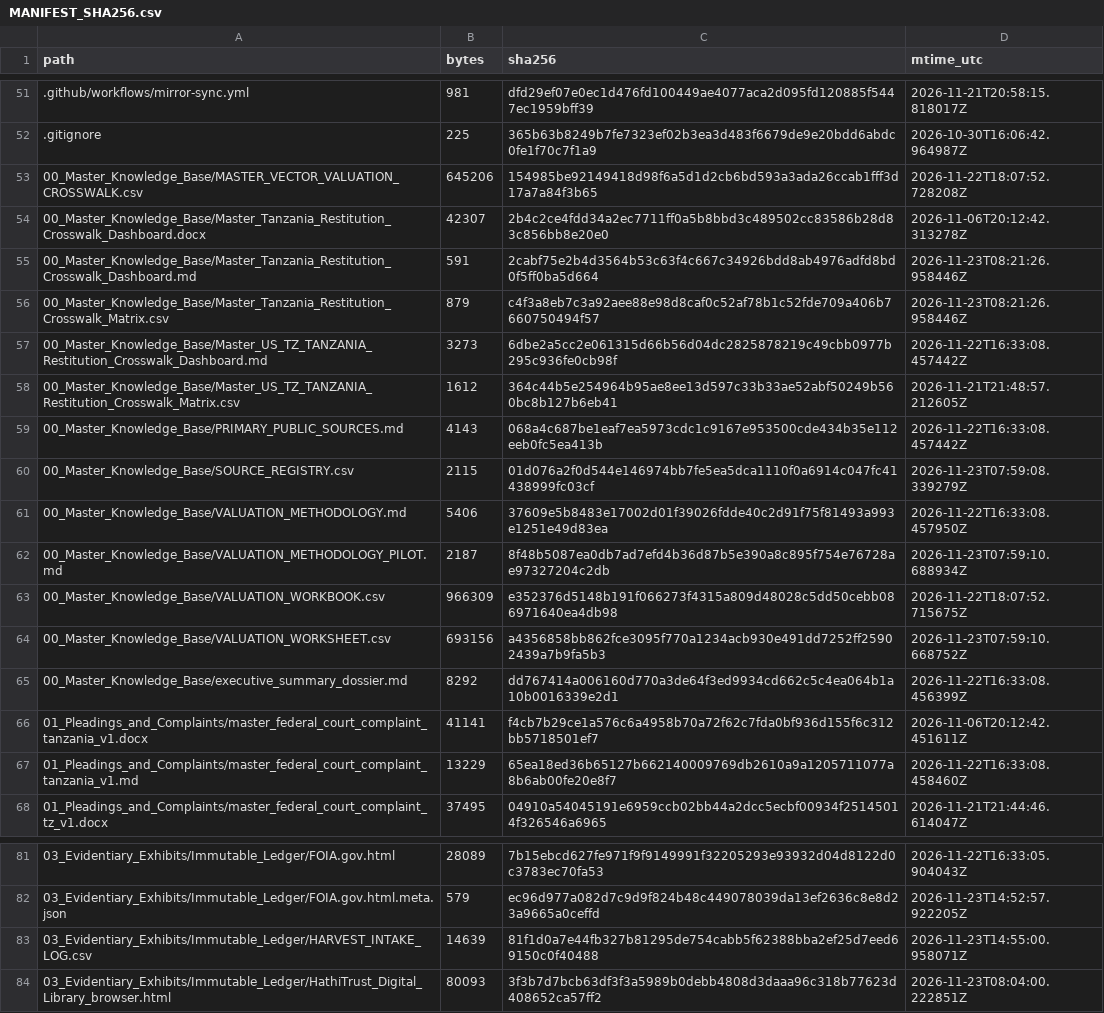
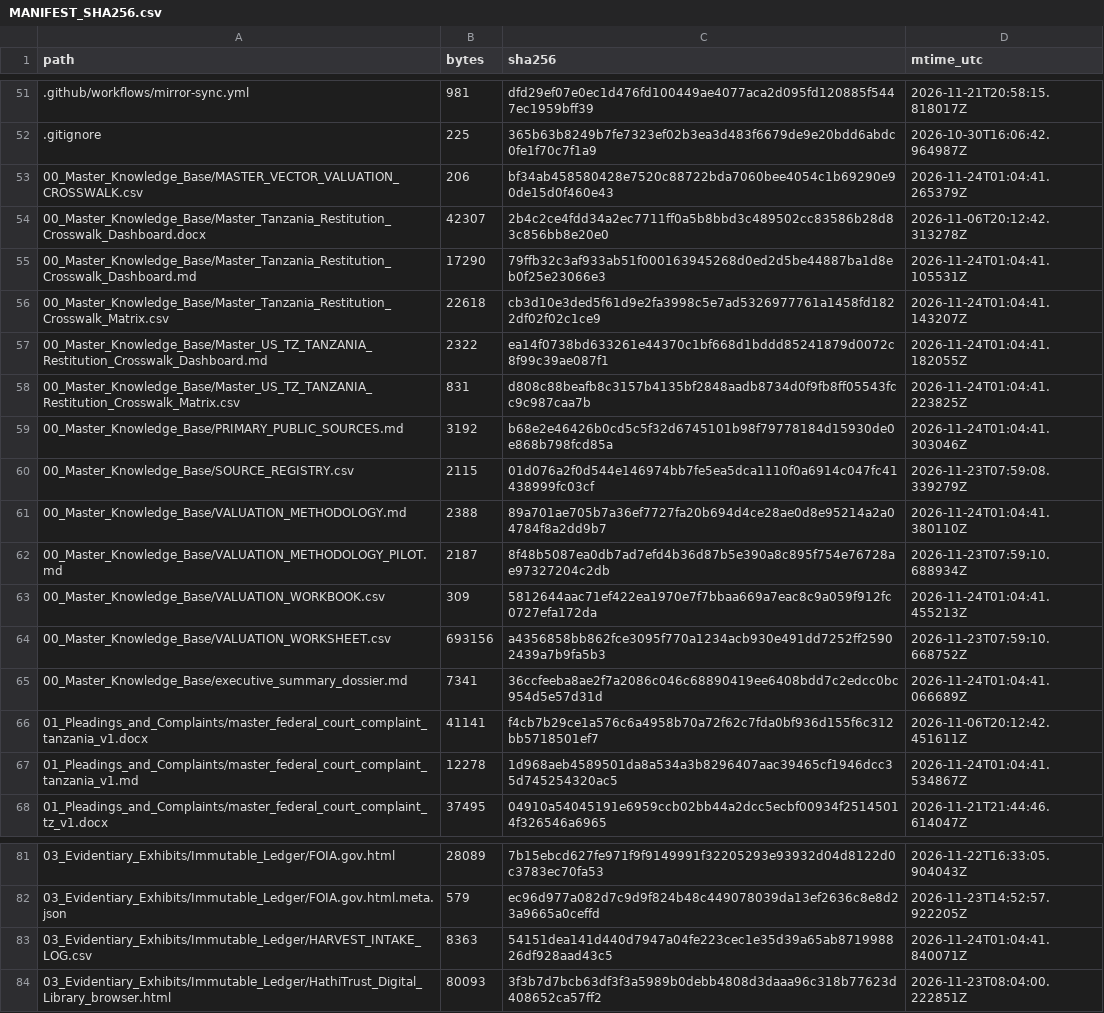
Before and after one commit to GlobalRestitutionAlliance/africa-us-tz-tanzania-master-litigation, a CSV file: 99_Archives_and_Manifests/MANIFEST_SHA256.csv, drawn as a sheet; only a part is shown, gaps mark what is left out; the diff covers the shown part only.

```diff
--- a/99_Archives_and_Manifests/MANIFEST_SHA256.csv
+++ b/99_Archives_and_Manifests/MANIFEST_SHA256.csv
@@ -52,17 +52,17 @@ path,bytes,sha256,mtime_utc
 .gitignore,225,365b63b8249b7fe7323ef02b3ea3d483f6679de9e20bdd6abdc0fe1f70c7f1a9,2026-10-30T16:06:42.964987Z
-00_Master_Knowledge_Base/MASTER_VECTOR_VALUATION_CROSSWALK.csv,645206,154985be92149418d98f6a5d1d2cb6bd593a3ada26ccab1fff3d17a7a84f3b65,2026-11-22T18:07:52.728208Z
+00_Master_Knowledge_Base/MASTER_VECTOR_VALUATION_CROSSWALK.csv,206,bf34ab458580428e7520c88722bda7060bee4054c1b69290e90de15d0f460e43,2026-11-24T01:04:41.265379Z
 00_Master_Knowledge_Base/Master_Tanzania_Restitution_Crosswalk_Dashboard.docx,42307,2b4c2ce4fdd34a2ec7711ff0a5b8bbd3c489502cc83586b28d83c856bb8e20e0,2026-11-06T20:12:42.313278Z
-00_Master_Knowledge_Base/Master_Tanzania_Restitution_Crosswalk_Dashboard.md,591,2cabf75e2b4d3564b53c63f4c667c34926bdd8ab4976adfd8bd0f5ff0ba5d664,2026-11-23T08:21:26.958446Z
-00_Master_Knowledge_Base/Master_Tanzania_Restitution_Crosswalk_Matrix.csv,879,c4f3a8eb7c3a92aee88e98d8caf0c52af78b1c52fde709a406b7660750494f57,2026-11-23T08:21:26.958446Z
-00_Master_Knowledge_Base/Master_US_TZ_TANZANIA_Restitution_Crosswalk_Dashboard.md,3273,6dbe2a5cc2e061315d66b56d04dc2825878219c49cbb0977b295c936fe0cb98f,2026-11-22T16:33:08.457442Z
-00_Master_Knowledge_Base/Master_US_TZ_TANZANIA_Restitution_Crosswalk_Matrix.csv,1612,364c44b5e254964b95ae8ee13d597c33b33ae52abf50249b560bc8b127b6eb41,2026-11-21T21:48:57.212605Z
-00_Master_Knowledge_Base/PRIMARY_PUBLIC_SOURCES.md,4143,068a4c687be1eaf7ea5973cdc1c9167e953500cde434b35e112eeb0fc5ea413b,2026-11-22T16:33:08.457442Z
+00_Master_Knowledge_Base/Master_Tanzania_Restitution_Crosswalk_Dashboard.md,17290,79ffb32c3af933ab51f000163945268d0ed2d5be44887ba1d8eb0f25e23066e3,2026-11-24T01:04:41.105531Z
+00_Master_Knowledge_Base/Master_Tanzania_Restitution_Crosswalk_Matrix.csv,22618,cb3d10e3ded5f61d9e2fa3998c5e7ad5326977761a1458fd1822df02f02c1ce9,2026-11-24T01:04:41.143207Z
+00_Master_Knowledge_Base/Master_US_TZ_TANZANIA_Restitution_Crosswalk_Dashboard.md,2322,ea14f0738bd633261e44370c1bf668d1bddd85241879d0072c8f99c39ae087f1,2026-11-24T01:04:41.182055Z
+00_Master_Knowledge_Base/Master_US_TZ_TANZANIA_Restitution_Crosswalk_Matrix.csv,831,d808c88beafb8c3157b4135bf2848aadb8734d0f9fb8ff05543fcc9c987caa7b,2026-11-24T01:04:41.223825Z
+00_Master_Knowledge_Base/PRIMARY_PUBLIC_SOURCES.md,3192,b68e2e46426b0cd5c5f32d6745101b98f79778184d15930de0e868b798fcd85a,2026-11-24T01:04:41.303046Z
 00_Master_Knowledge_Base/SOURCE_REGISTRY.csv,2115,01d076a2f0d544e146974bb7fe5ea5dca1110f0a6914c047fc41438999fc03cf,2026-11-23T07:59:08.339279Z
-00_Master_Knowledge_Base/VALUATION_METHODOLOGY.md,5406,37609e5b8483e17002d01f39026fdde40c2d91f75f81493a993e1251e49d83ea,2026-11-22T16:33:08.457950Z
+00_Master_Knowledge_Base/VALUATION_METHODOLOGY.md,2388,89a701ae705b7a36ef7727fa20b694d4ce28ae0d8e95214a2a04784f8a2dd9b7,2026-11-24T01:04:41.380110Z
 00_Master_Knowledge_Base/VALUATION_METHODOLOGY_PILOT.md,2187,8f48b5087ea0db7ad7efd4b36d87b5e390a8c895f754e76728ae97327204c2db,2026-11-23T07:59:10.688934Z
-00_Master_Knowledge_Base/VALUATION_WORKBOOK.csv,966309,e352376d5148b191f066273f4315a809d48028c5dd50cebb086971640ea4db98,2026-11-22T18:07:52.715675Z
+00_Master_Knowledge_Base/VALUATION_WORKBOOK.csv,309,5812644aac71ef422ea1970e7f7bbaa669a7eac8c9a059f912fc0727efa172da,2026-11-24T01:04:41.455213Z
 00_Master_Knowledge_Base/VALUATION_WORKSHEET.csv,693156,a4356858bb862fce3095f770a1234acb930e491dd7252ff25902439a7b9fa5b3,2026-11-23T07:59:10.668752Z
-00_Master_Knowledge_Base/executive_summary_dossier.md,8292,dd767414a006160d770a3de64f3ed9934cd662c5c4ea064b1a10b0016339e2d1,2026-11-22T16:33:08.456399Z
+00_Master_Knowledge_Base/executive_summary_dossier.md,7341,36ccfeeba8ae2f7a2086c046c68890419ee6408bdd7c2edcc0bc954d5e57d31d,2026-11-24T01:04:41.066689Z
 01_Pleadings_and_Complaints/master_federal_court_complaint_tanzania_v1.docx,41141,f4cb7b29ce1a576c6a4958b70a72f62c7fda0bf936d155f6c312bb5718501ef7,2026-11-06T20:12:42.451611Z
-01_Pleadings_and_Complaints/master_federal_court_complaint_tanzania_v1.md,13229,65ea18ed36b65127b662140009769db2610a9a1205711077a8b6ab00fe20e8f7,2026-11-22T16:33:08.458460Z
+01_Pleadings_and_Complaints/master_federal_court_complaint_tanzania_v1.md,12278,1d968aeb4589501da8a534a3b8296407aac39465cf1946dcc35d745254320ac5,2026-11-24T01:04:41.534867Z
 01_Pleadings_and_Complaints/master_federal_court_complaint_tz_v1.docx,37495,04910a54045191e6959ccb02bb44a2dcc5ecbf00934f25145014f326546a6965,2026-11-21T21:44:46.614047Z
@@ -82,3 +82,3 @@ path,bytes,sha256,mtime_utc
 03_Evidentiary_Exhibits/Immutable_Ledger/FOIA.gov.html.meta.json,579,ec96d977a082d7c9d9f824b48c449078039da13ef2636c8e8d23a9665a0ceffd,2026-11-23T14:52:57.922205Z
-03_Evidentiary_Exhibits/Immutable_Ledger/HARVEST_INTAKE_LOG.csv,14639,81f1d0a7e44fb327b81295de754cabb5f62388bba2ef25d7eed69150c0f40488,2026-11-23T14:55:00.958071Z
+03_Evidentiary_Exhibits/Immutable_Ledger/HARVEST_INTAKE_LOG.csv,8363,54151dea141d440d7947a04fe223cec1e35d39a65ab871998826df928aad43c5,2026-11-24T01:04:41.840071Z
 03_Evidentiary_Exhibits/Immutable_Ledger/HathiTrust_Digital_Library_browser.html,80093,3f3b7d7bcb63df3f3a5989b0debb4808d3daaa96c318b77623d408652ca57ff2,2026-11-23T08:04:00.222851Z
```
Also changed, not shown: 54 edited cells elsewhere in this file, 00_Master_Knowledge_Base/Master_US_TZ_TANZANIA_Restitution_Crosswalk_Matrix.csv, 28 other files.
